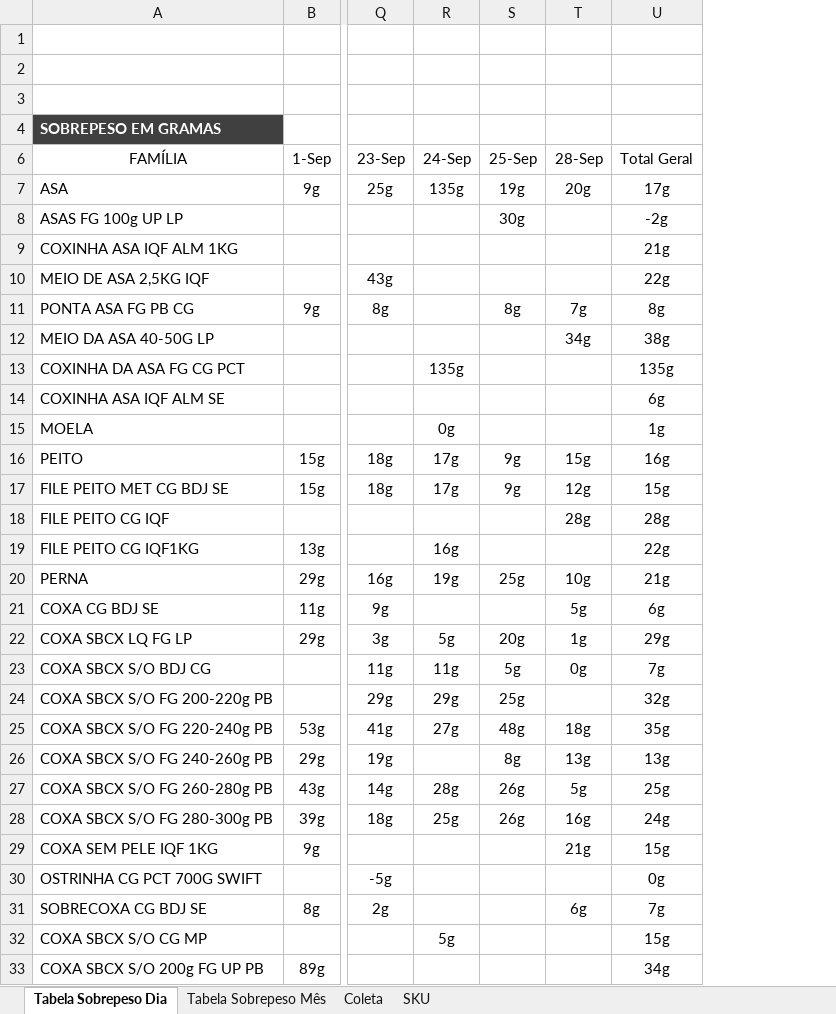
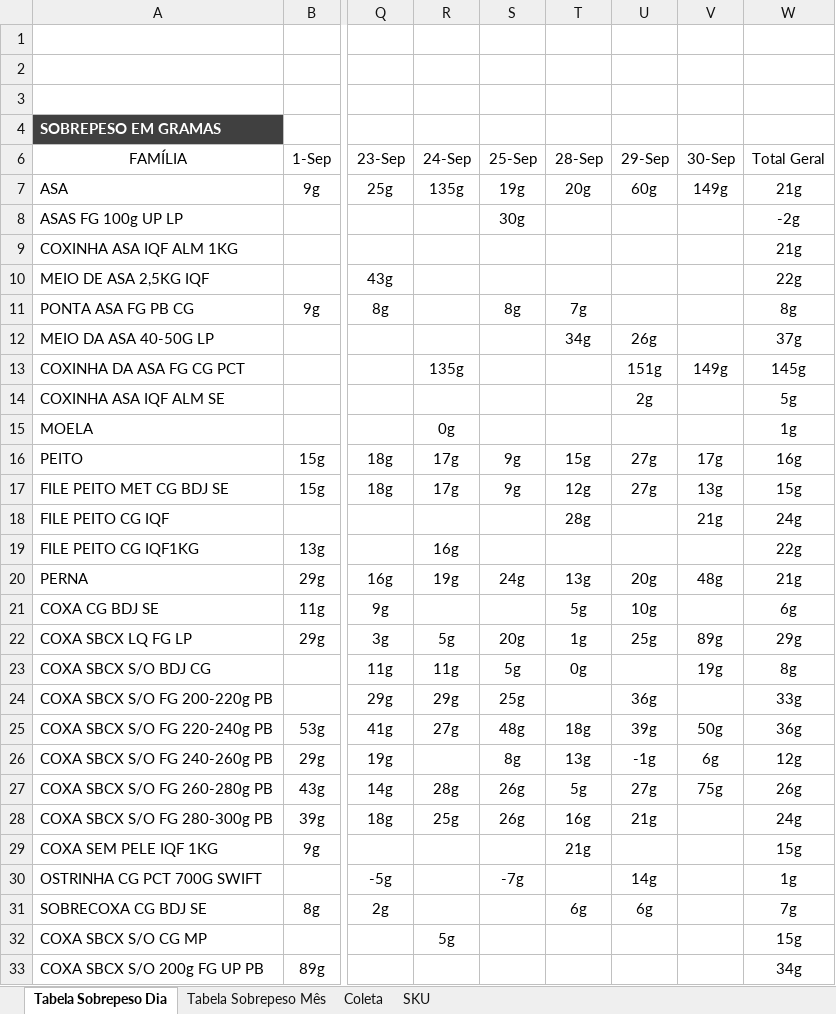
Before and after one commit to hpferraz/calculadora-rendimento, an Excel workbook: IC Hashdata Sobrepeso.xlsx, sheet Tabela Sobrepeso Dia, drawn as a sheet; only a part is shown, gaps mark what is left out; values as stored, in another font and other column widths than the file's, no borders; charts and pictures and conditional formats not drawn; addresses are those after the commit; the diff covers the shown part only; the diff names each change by its address in the sheet, - before the commit and + after, or states it on an @@ line.

```diff
--- a/IC Hashdata Sobrepeso.xlsx (sheet Tabela Sobrepeso Dia)
+++ b/IC Hashdata Sobrepeso.xlsx (sheet Tabela Sobrepeso Dia)
+column U (29-Sep), rows 7-31: 60g |  |  |  |  | 26g | 151g | 2g |  | 27g | 27g |  |  | 20g | 10g | 25g |  | 36g | 39g | -1g | 27g | 21g |  | 14g | 6g
+column V (30-Sep), rows 7-27: 149g |  |  |  |  |  | 149g |  |  | 17g | 13g | 21g |  | 48g |  | 89g | 19g |  | 50g | 6g | 75g
-W7 (Total Geral): 17g
+W7 (Total Geral): 21g
-W12 (Total Geral): 38g
+W12 (Total Geral): 37g
-W13 (Total Geral): 135g
+W13 (Total Geral): 145g
-W14 (Total Geral): 6g
+W14 (Total Geral): 5g
-W18 (Total Geral): 28g
+W18 (Total Geral): 24g
-S20 (25-Sep): 25g
+S20 (25-Sep): 24g
-T20 (28-Sep): 10g
+T20 (28-Sep): 13g
-W23 (Total Geral): 7g
+W23 (Total Geral): 8g
-W24 (Total Geral): 32g
+W24 (Total Geral): 33g
-W25 (Total Geral): 35g
+W25 (Total Geral): 36g
-W26 (Total Geral): 13g
+W26 (Total Geral): 12g
-W27 (Total Geral): 25g
+W27 (Total Geral): 26g
-S30 (25-Sep): (empty)
+S30 (25-Sep): -7g
-W30 (Total Geral): 0g
+W30 (Total Geral): 1g
```
Also changed, not shown: 6 edited cells elsewhere in this sheet, sheet Coleta, sheet Tabela Sobrepeso Mês, hidden cells, IC Hashdata Area Quente.xlsx, IC Hashdata Sala Cortes.xlsx, 1 other file.
